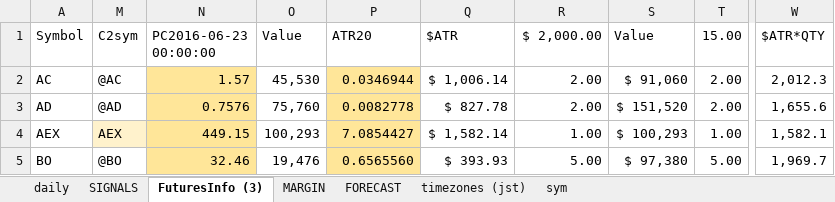
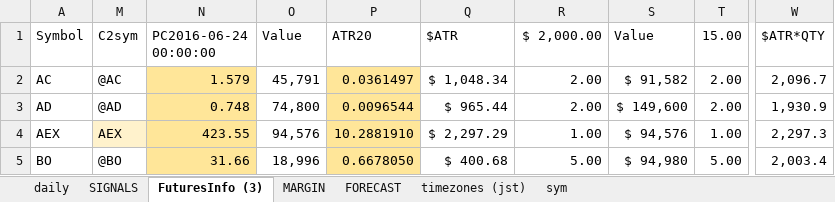
Before and after one commit to hasakura511/ML-TSDP, an Excel workbook: data/systems/SIGNALBOOK.xlsx, sheet FuturesInfo (3), drawn as a sheet; only a part is shown, gaps mark what is left out; values as stored, in another font and other column widths than the file's, no borders; conditional formats not drawn; 1 other sheet too large or unreadable and not compared; the diff covers the shown part only; the diff names each change by its address in the sheet, - before the commit and + after, or states it on an @@ line.

Commit message:
data

```diff
--- a/data/systems/SIGNALBOOK.xlsx (sheet FuturesInfo (3))
+++ b/data/systems/SIGNALBOOK.xlsx (sheet FuturesInfo (3))
-N1: PC2016-06-23 00:00:00
+N1: PC2016-06-24 00:00:00
-N2 (PC2016-06-24 00:00:00): 1.57
+N2 (PC2016-06-24 00:00:00): 1.579
-O2 (Value): 45,530
+O2 (Value): 45,791
-P2 (ATR20): 0.0346944
+P2 (ATR20): 0.0361497
-Q2 ($ATR): $ 1,006.14
+Q2 ($ATR): $ 1,048.34
-S2 (Value): $ 91,060
+S2 (Value): $ 91,582
-W2 ($ATR*QTY): 2,012.3
+W2 ($ATR*QTY): 2,096.7
-N3 (PC2016-06-24 00:00:00): 0.7576
+N3 (PC2016-06-24 00:00:00): 0.748
-O3 (Value): 75,760
+O3 (Value): 74,800
-P3 (ATR20): 0.0082778
+P3 (ATR20): 0.0096544
-Q3 ($ATR): $ 827.78
+Q3 ($ATR): $ 965.44
-S3 (Value): $ 151,520
+S3 (Value): $ 149,600
-W3 ($ATR*QTY): 1,655.6
+W3 ($ATR*QTY): 1,930.9
-N4 (PC2016-06-24 00:00:00): 449.15
+N4 (PC2016-06-24 00:00:00): 423.55
-O4 (Value): 100,293
+O4 (Value): 94,576
-P4 (ATR20): 7.0854427
+P4 (ATR20): 10.2881910
-Q4 ($ATR): $ 1,582.14
+Q4 ($ATR): $ 2,297.29
-S4 (Value): $ 100,293
+S4 (Value): $ 94,576
-W4 ($ATR*QTY): 1,582.1
+W4 ($ATR*QTY): 2,297.3
-N5 (PC2016-06-24 00:00:00): 32.46
+N5 (PC2016-06-24 00:00:00): 31.66
-O5 (Value): 19,476
+O5 (Value): 18,996
-P5 (ATR20): 0.6565560
+P5 (ATR20): 0.6678050
-Q5 ($ATR): $ 393.93
+Q5 ($ATR): $ 400.68
-S5 (Value): $ 97,380
+S5 (Value): $ 94,980
-W5 ($ATR*QTY): 1,969.7
+W5 ($ATR*QTY): 2,003.4
```
Also changed, not shown: 560 edited cells elsewhere in this sheet, sheet daily, 1 other file.
